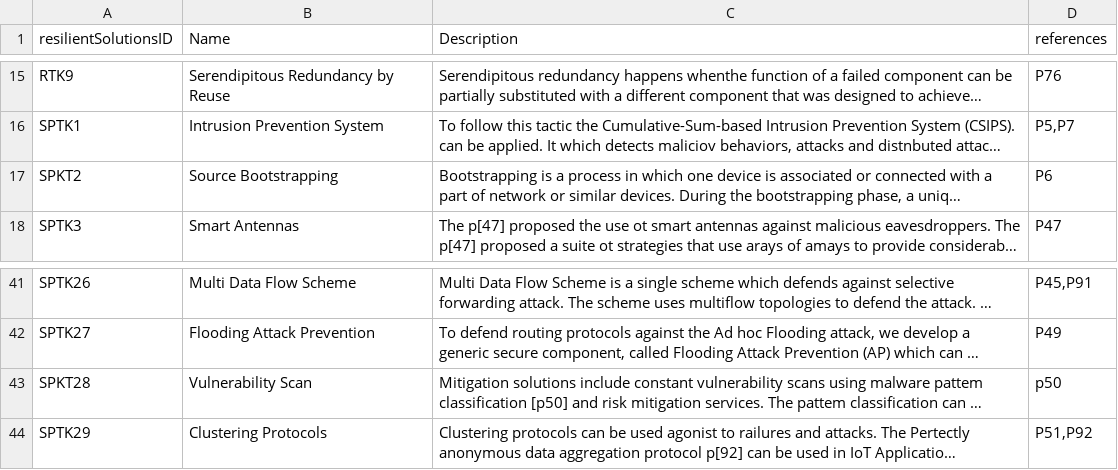
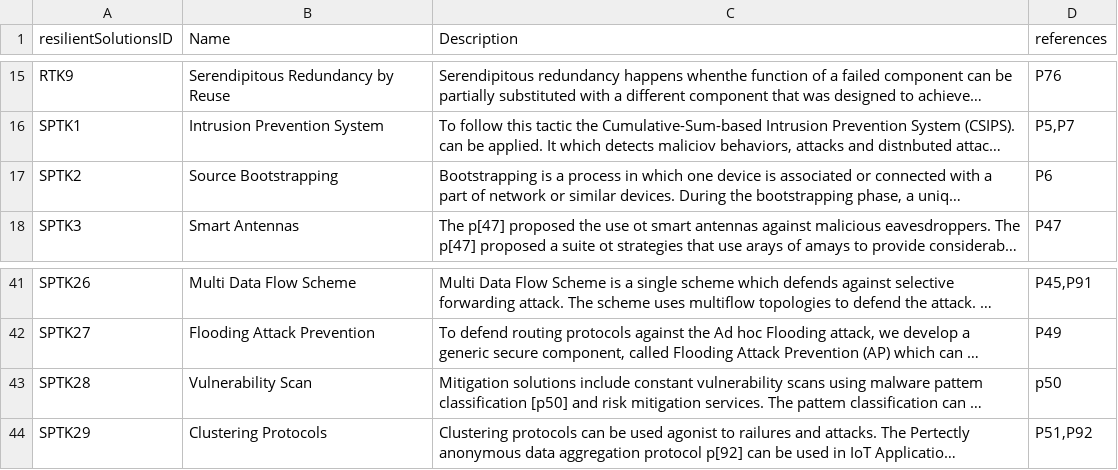
Before and after one commit to pessoa-poli/ADDM4RIOTA_LP, a CSV file: resilient_solution.csv, drawn as a sheet; only a part is shown, gaps mark what is left out; long unchanged cells end in …; the diff names each change by its address in the sheet, - before the commit and + after, or states it on an @@ line.

Commit message:
Corrigi typos nos CSVs. Adicionei scripts python.  Changes to be committed: 	new file:   .gitignore 	new file:   p_parse/populate_BRIDGE_IoT.py 	new file:   p_parse/requirements.txt 	new file:   p_parse/ubuntu-dependencies.sh 	modified:   resilient_solution.csv 	modified:   threat_type.csv

```diff
--- a/resilient_solution.csv
+++ b/resilient_solution.csv
-A17 (resilientSolutionsID): SPKT2
+A17 (resilientSolutionsID): SPTK2
-A43 (resilientSolutionsID): SPKT28
+A43 (resilientSolutionsID): SPTK28
```
Also changed, not shown: threat_type.csv, 4 other files.
